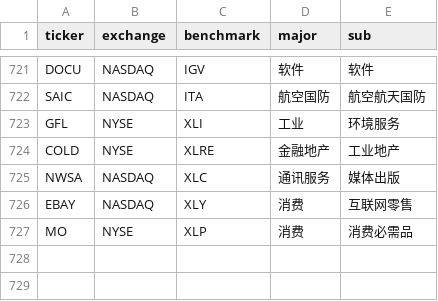
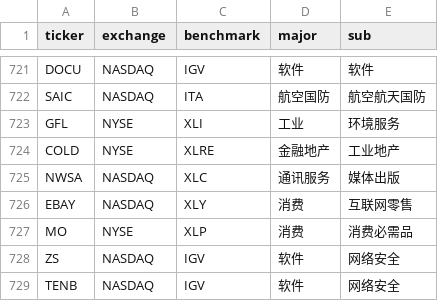
Before and after one commit to coopofficialaaron-cmd/Trend_Tracking_Cld, a CSV file: config.csv, drawn as a sheet; only a part is shown, gaps mark what is left out; the diff names each change by its address in the sheet, - before the commit and + after, or states it on an @@ line.

```diff
--- a/config.csv
+++ b/config.csv
+row 728: ZS | NASDAQ | IGV | 软件 | 网络安全
+row 729: TENB | NASDAQ | IGV | 软件 | 网络安全
```
